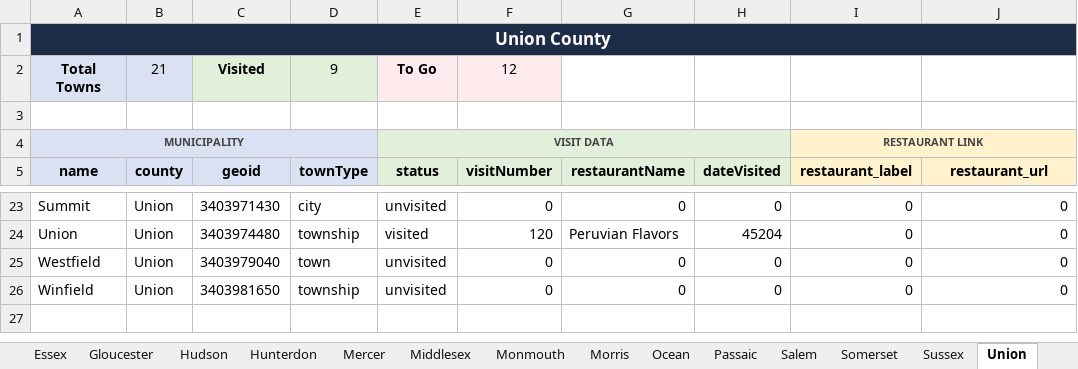
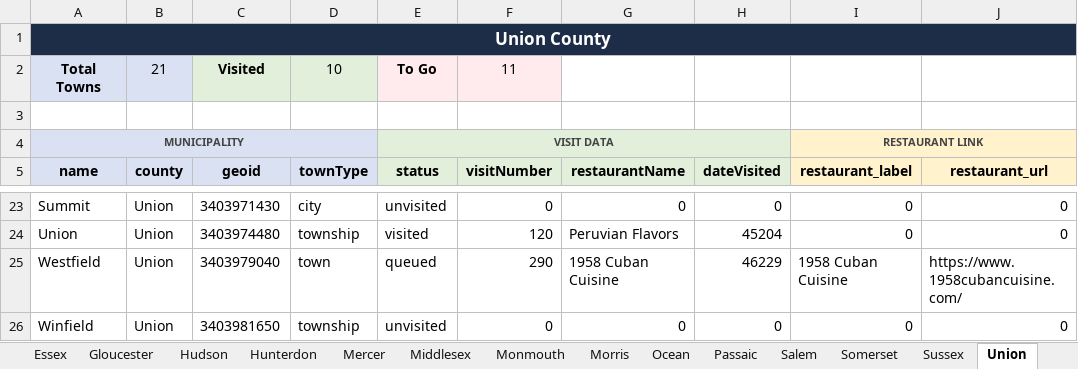
Before and after one commit to jrzyshr/eatjerseychallenge, an Excel workbook: data/ejc-data-tracker.xlsx, sheet Union, drawn as a sheet; only a part is shown, gaps mark what is left out; values as stored, in another font and other column widths than the file's, no borders; the diff names each change by its address in the sheet, - before the commit and + after, or states it on an @@ line.

Commit message:
feat: update Montvale and Westfield statuses to queued with restaurant details

```diff
--- a/data/ejc-data-tracker.xlsx (sheet Union)
+++ b/data/ejc-data-tracker.xlsx (sheet Union)
-D2 (townType): 9
+D2 (townType): 10
-F2 (visitNumber): 12
+F2 (visitNumber): 11
-E25 (status): unvisited
+E25 (status): queued
-F25 (visitNumber): 0
+F25 (visitNumber): 290
-G25 (restaurantName): 0
+G25 (restaurantName): 1958 Cuban Cuisine
-H25 (dateVisited): 0
+H25 (dateVisited): 46229
-I25 (restaurant_label): 0
+I25 (restaurant_label): 1958 Cuban Cuisine
-J25 (restaurant_url): 0
+J25 (restaurant_url): https://www.1958cubancuisine.com/
```
Also changed, not shown: sheet Data, sheet Summary, sheet Bergen, 2 other files.
